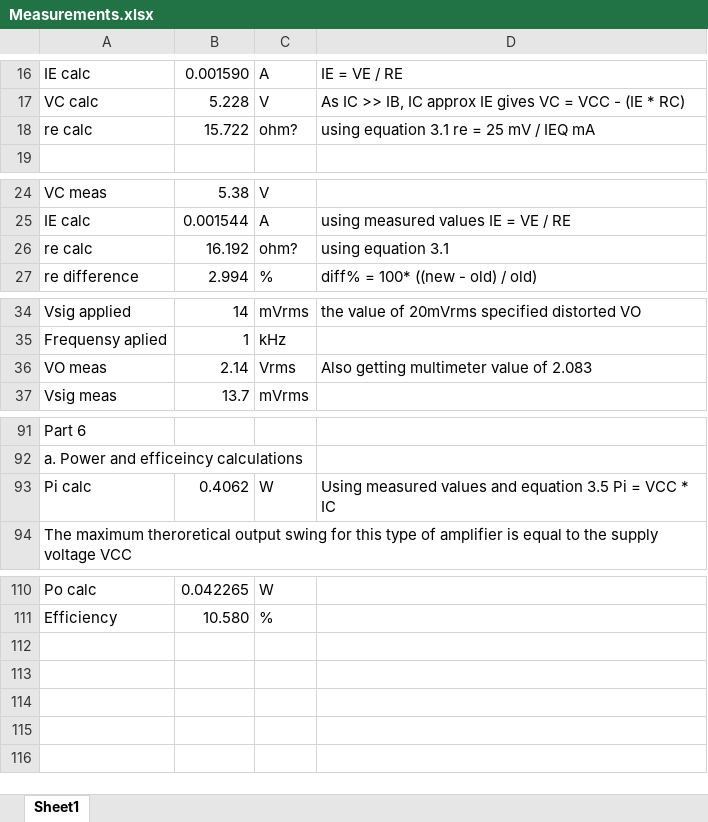
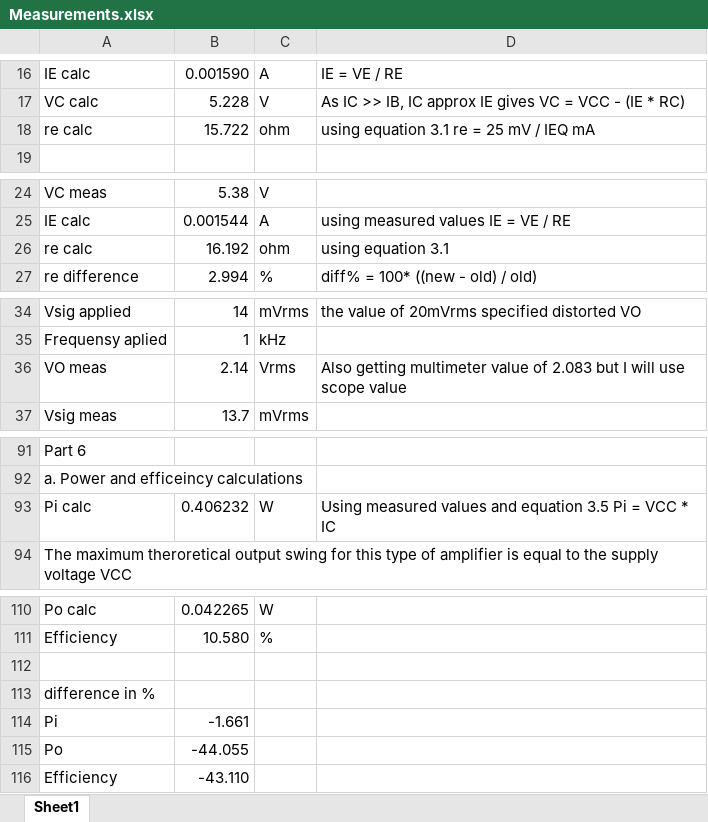
Before and after one commit to Kjelseth/EEK_lab, an Excel workbook: Lab03/Data/Measurements.xlsx, sheet Sheet1, drawn as a sheet; only a part is shown, gaps mark what is left out; values as stored, in another font and other column widths than the file's, no borders; the diff names each change by its address in the sheet, - before the commit and + after, or states it on an @@ line.

```diff
--- a/Lab03/Data/Measurements.xlsx (sheet Sheet1)
+++ b/Lab03/Data/Measurements.xlsx (sheet Sheet1)
-C18: ohm?
+C18: ohm
-C26: ohm?
+C26: ohm
-D36: …of 2.083
+D36: …of 2.083 but I will use scope value
-B93: 0.4062
+B93: 0.406232
+row 112: (empty)
+row 113: difference in %
+row 114: Pi | -1.661
+row 115: Po | -44.055
+row 116: Efficiency | -43.110
```
Also changed, not shown: 16 other files.
